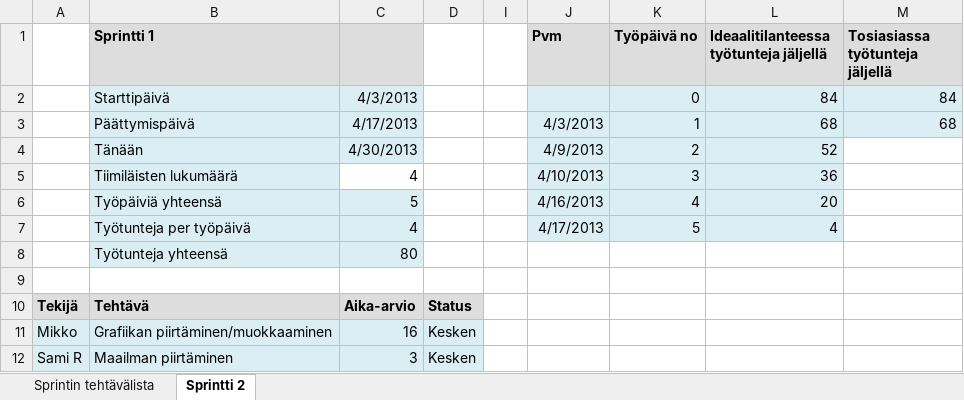
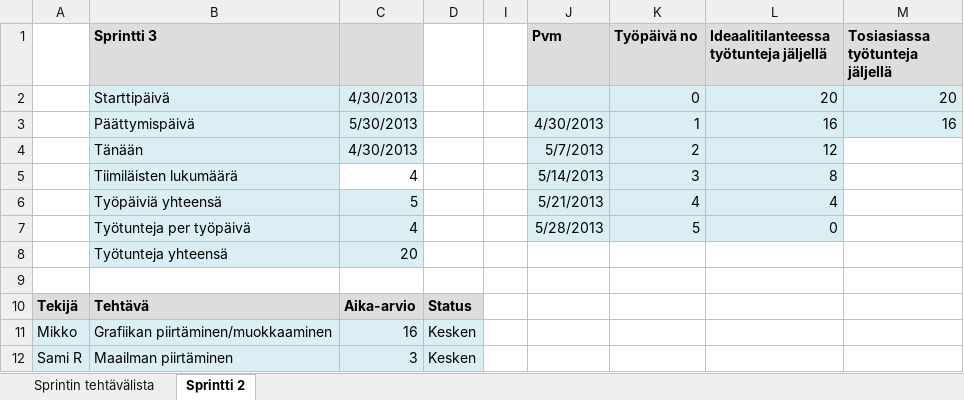
Before and after one commit to MikeRulez/RPG-GAME, an Excel workbook: documents/Tehtävälista ja julkaisukäyrä, Java, Sprintti 2.xlsx, sheet Sprintti 2, drawn as a sheet; only a part is shown; values as stored, in another font and other column widths than the file's, no borders; charts and pictures not drawn; the diff covers the shown part only; the diff names each change by its address in the sheet, - before the commit and + after, or states it on an @@ line.

```diff
--- a/documents/Tehtävälista ja julkaisukäyrä, Java, Sprintti 2.xlsx (sheet Sprintti 2)
+++ b/documents/Tehtävälista ja julkaisukäyrä, Java, Sprintti 2.xlsx (sheet Sprintti 2)
-B1: Sprintti 1
+B1: Sprintti 3
-C2: 4/3/2013
+C2: 4/30/2013
-L2: 84
+L2: 20
-M2 (Tosiasiassa työtunteja jäljellä): 84
+M2 (Tosiasiassa työtunteja jäljellä): 20
-C3: 4/17/2013
+C3: 5/30/2013
-J3 (Pvm): 4/3/2013
+J3 (Pvm): 4/30/2013
-L3: 68
+L3: 16
-M3 (Tosiasiassa työtunteja jäljellä): 68
+M3 (Tosiasiassa työtunteja jäljellä): 16
-J4 (Pvm): 4/9/2013
+J4 (Pvm): 5/7/2013
-L4: 52
+L4: 12
-J5 (Pvm): 4/10/2013
+J5 (Pvm): 5/14/2013
-L5: 36
+L5: 8
-J6 (Pvm): 4/16/2013
+J6 (Pvm): 5/21/2013
-L6: 20
+L6: 4
-J7 (Pvm): 4/17/2013
+J7 (Pvm): 5/28/2013
-L7: 4
+L7: 0
-C8: 80
+C8: 20
```
Also changed, not shown: 10 added rows and 10 removed rows elsewhere in this sheet, sheet Sprintin tehtävälista, hidden cells, charts or pictures, 3 other files.
